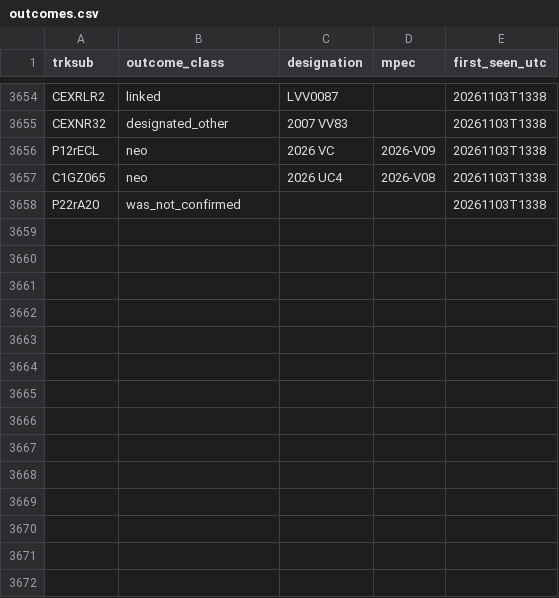
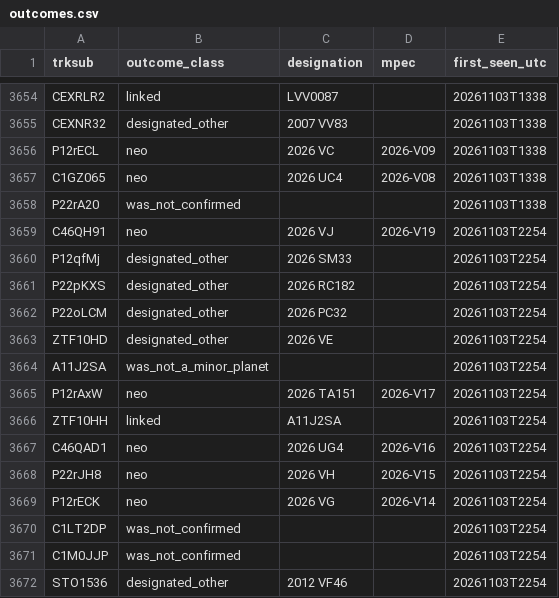
Before and after one commit to LeahS-blip/Planetary-Defense-Spacesift, a CSV file: data/capture/outcomes.csv, drawn as a sheet; only a part is shown, gaps mark what is left out.

Commit message:
auto: capture 2026-11-03T23:01 — refresh dashboard

```diff
--- a/data/capture/outcomes.csv
+++ b/data/capture/outcomes.csv
@@ -3658 +3658,15 @@ C1GZ065,neo,2026 UC4,2026-V08,20261103T1338
 P22rA20,was_not_confirmed,,,20261103T1338
+C46QH91,neo,2026 VJ,2026-V19,20261103T2254
+P12qfMj,designated_other,2026 SM33,,20261103T2254
+P22pKXS,designated_other,2026 RC182,,20261103T2254
+P22oLCM,designated_other,2026 PC32,,20261103T2254
+ZTF10HD,designated_other,2026 VE,,20261103T2254
+A11J2SA,was_not_a_minor_planet,,,20261103T2254
+P12rAxW,neo,2026 TA151,2026-V17,20261103T2254
+ZTF10HH,linked,A11J2SA,,20261103T2254
+C46QAD1,neo,2026 UG4,2026-V16,20261103T2254
+P22rJH8,neo,2026 VH,2026-V15,20261103T2254
+P12rECK,neo,2026 VG,2026-V14,20261103T2254
+C1LT2DP,was_not_confirmed,,,20261103T2254
+C1M0JJP,was_not_confirmed,,,20261103T2254
+STO1536,designated_other,2012 VF46,,20261103T2254
```
Also changed, not shown: outputs/daily_vetting.csv, 12 other files.
